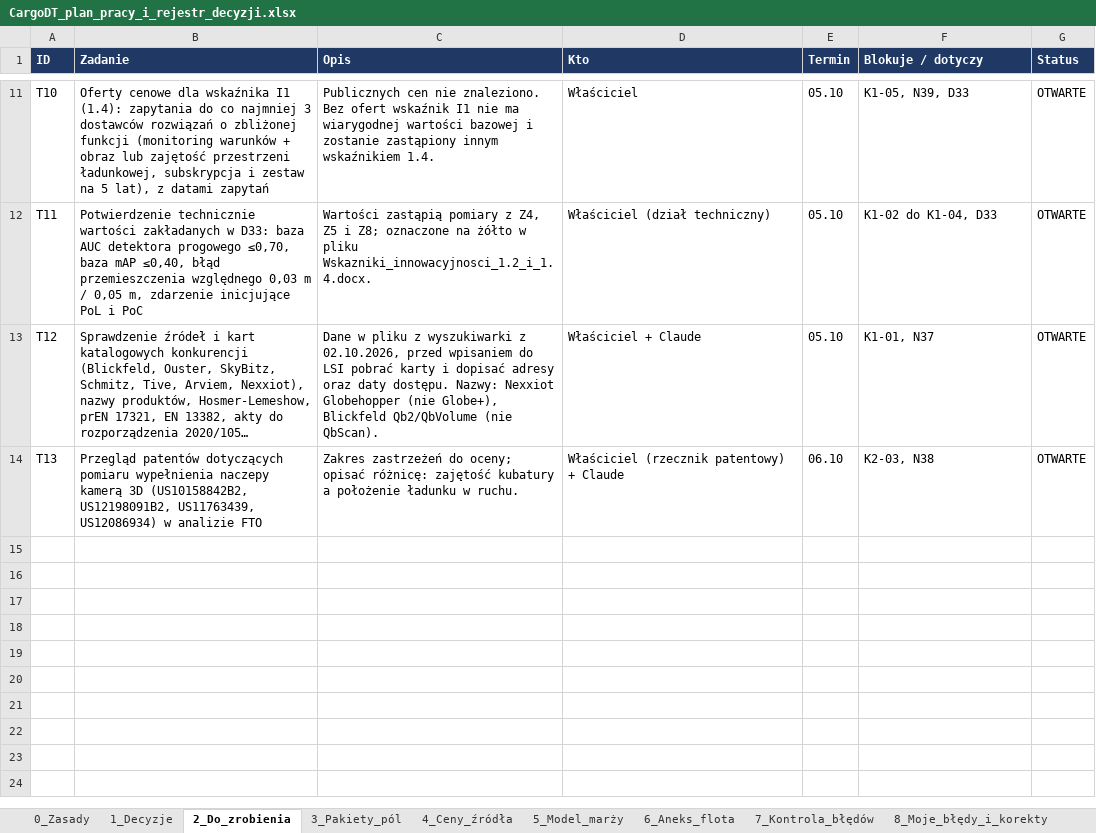
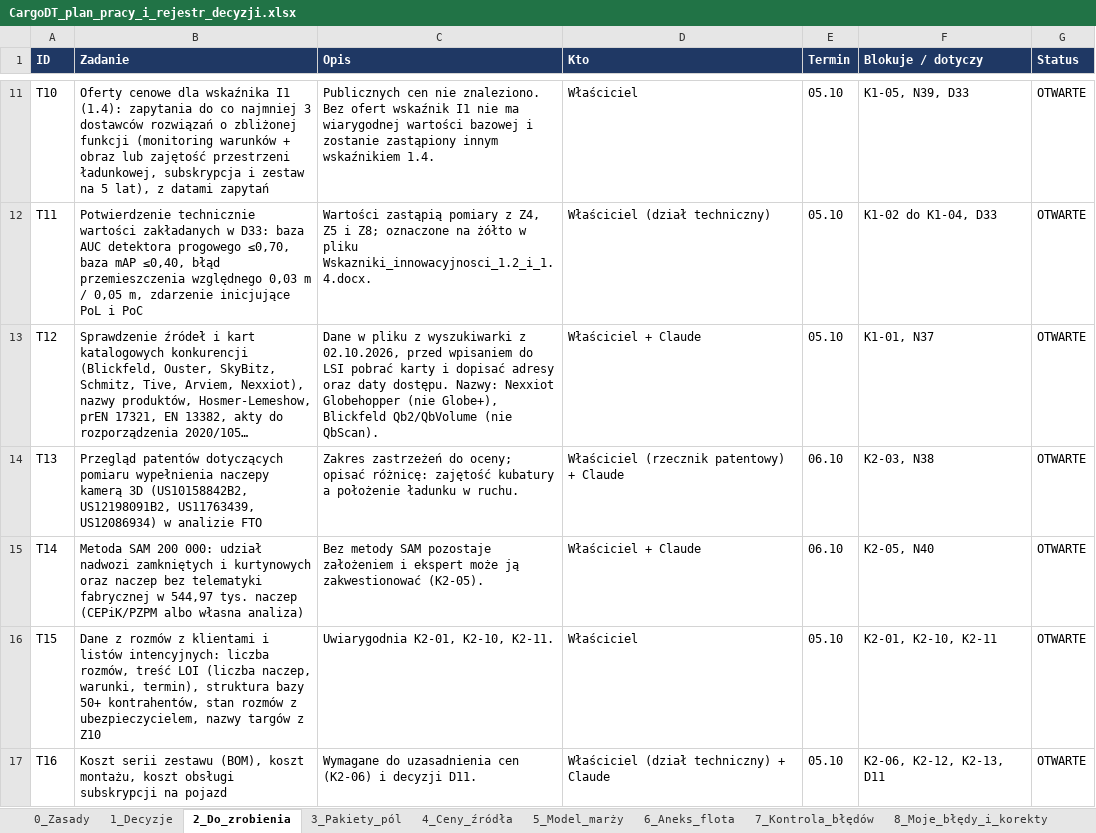
Before and after one commit to retajczyke/smart, an Excel workbook: CargoDT_plan_pracy_i_rejestr_decyzji.xlsx, sheet 2_Do_zrobienia, drawn as a sheet; only a part is shown, gaps mark what is left out; long unchanged cells end in …; values as stored, in another font and other column widths than the file's, no borders; the diff names each change by its address in the sheet, - before the commit and + after, or states it on an @@ line.

```diff
--- a/CargoDT_plan_pracy_i_rejestr_decyzji.xlsx (sheet 2_Do_zrobienia)
+++ b/CargoDT_plan_pracy_i_rejestr_decyzji.xlsx (sheet 2_Do_zrobienia)
+row 15: T14 | Metoda SAM 200 000: udział nadwozi zamkniętych i kurtynowych oraz naczep bez telematyki fabrycznej w 544,97 tys. naczep (CEPiK/PZPM albo własna analiza) | Bez metody SAM pozostaje założeniem i ekspert może ją zakwestionować (K2-05). | Właściciel + Claude | 06.10 | K2-05, N40 | OTWARTE
+row 16: T15 | Dane z rozmów z klientami i listów intencyjnych: liczba rozmów, treść LOI (liczba naczep, warunki, termin), struktura bazy 50+ kontrahentów, stan rozmów z ubezpieczycielem, nazwy targów z Z10 | Uwiarygodnia K2-01, K2-10, K2-11. | Właściciel | 05.10 | K2-01, K2-10, K2-11 | OTWARTE
+row 17: T16 | Koszt serii zestawu (BOM), koszt montażu, koszt obsługi subskrypcji na pojazd | Wymagane do uzasadnienia cen (K2-06) i decyzji D11. | Właściciel (dział techniczny) + Claude | 05.10 | K2-06, K2-12, K2-13, D11 | OTWARTE
```
Also changed, not shown: sheet 9_Niespójności, sheet 4_Ceny_źródła, sheet 1_Decyzje, sheet 3_Pakiety_pól, 1 other file.
